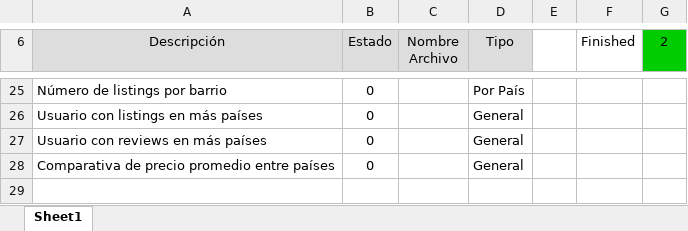
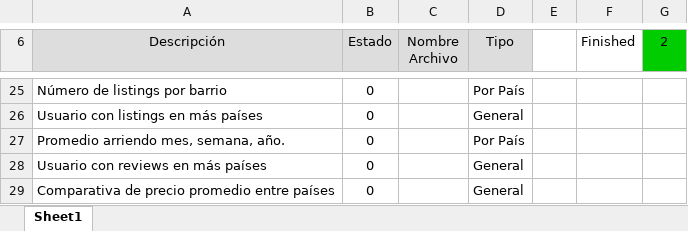
Before and after one commit to jparevalo/super-data, an Excel workbook: Progress.xlsx, sheet Sheet1, drawn as a sheet; only a part is shown, gaps mark what is left out; values as stored, in another font and other column widths than the file's, no borders; conditional formats not drawn; the diff names each change by its address in the sheet, - before the commit and + after, or states it on an @@ line.

Commit message:
agregada nueva metrica al excel

```diff
--- a/Progress.xlsx (sheet Sheet1)
+++ b/Progress.xlsx (sheet Sheet1)
+row 27: Promedio arriendo mes, semana, año. | 0 |  | Por País
```
